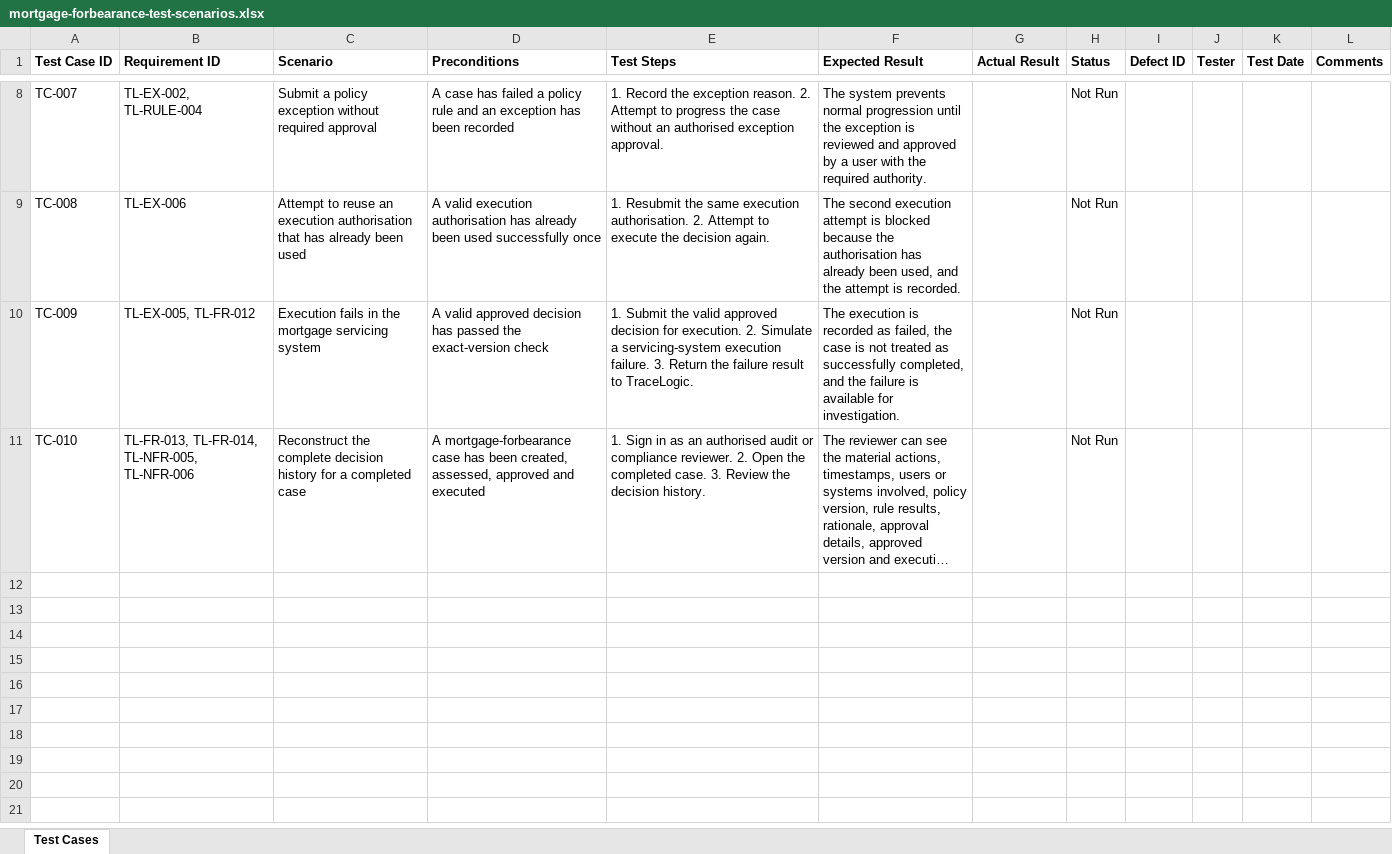
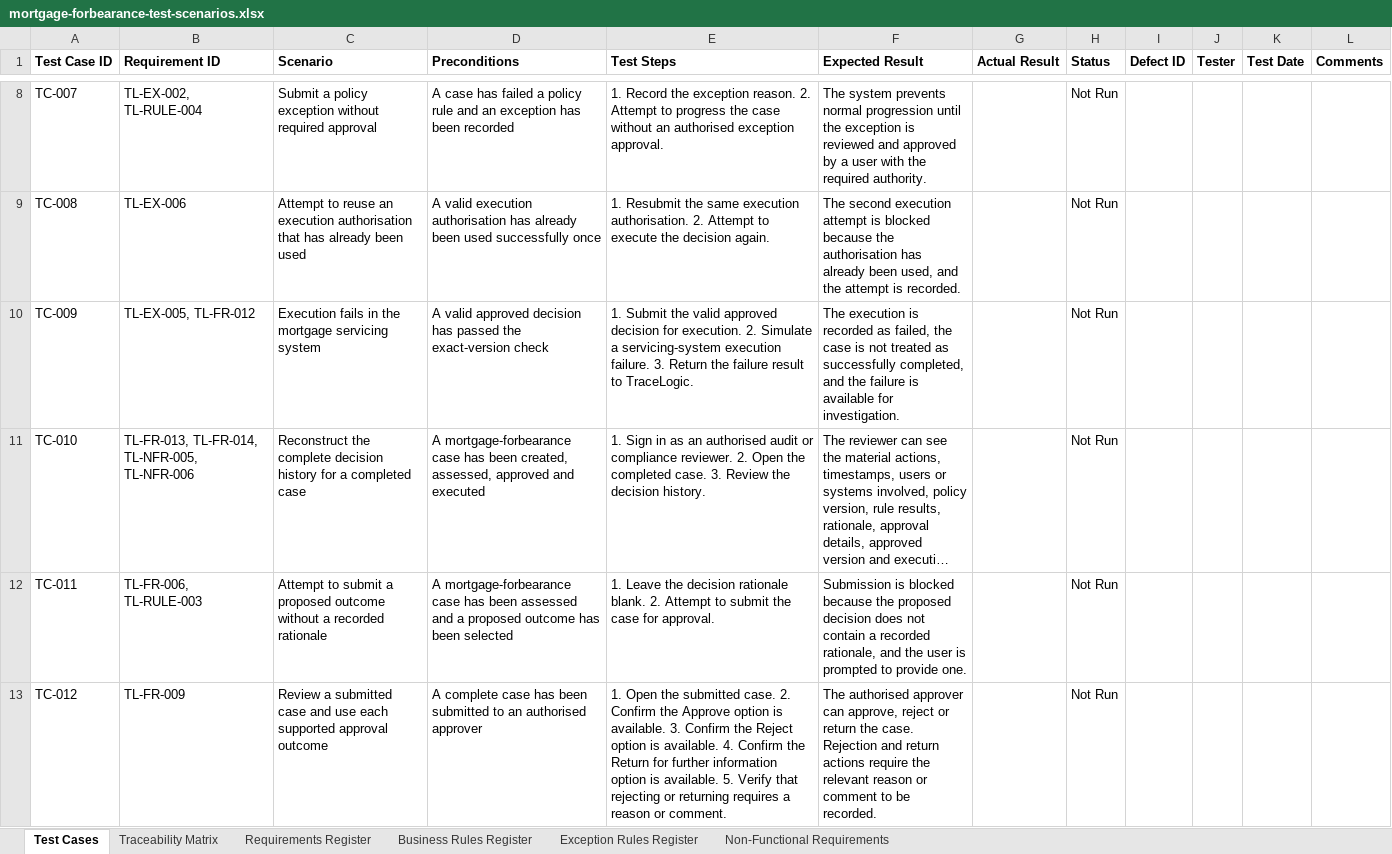
Before and after one commit to tonyanuge/mortgage-forbearance-control-analysis, an Excel workbook: testing/mortgage-forbearance-test-scenarios.xlsx, sheet Test Cases, drawn as a sheet; only a part is shown, gaps mark what is left out; long unchanged cells end in …; values as stored, in another font and other column widths than the file's, no borders; table styles not drawn; the diff covers the shown part only; the diff names each change by its address in the sheet, - before the commit and + after, or states it on an @@ line.

Commit message:
Prepare mortgage forbearance case study for publication

```diff
--- a/testing/mortgage-forbearance-test-scenarios.xlsx (sheet Test Cases)
+++ b/testing/mortgage-forbearance-test-scenarios.xlsx (sheet Test Cases)
+sheet tab: Traceability Matrix
+sheet tab: Requirements Register
+sheet tab: Business Rules Register
+sheet tab: Exception Rules Register
+sheet tab: Non-Functional Requirements
+row 12: TC-011 | TL-FR-006, TL-RULE-003 | Attempt to submit a proposed outcome without a recorded rationale | A mortgage-forbearance case has been assessed and a proposed outcome has been selected | 1. Leave the decision rationale blank. 2. Attempt to submit the case for approval. | Submission is blocked because the proposed decision does not contain a recorded rationale, and the user is prompted to provide one. |  | Not Run
+row 13: TC-012 | TL-FR-009 | Review a submitted case and use each supported approval outcome | A complete case has been submitted to an authorised approver | 1. Open the submitted case. 2. Confirm the Approve option is available. 3. Confirm the Reject option is available. 4. Confirm the Return for further information option is available. 5. Verify that rejecting or returning requires a reason or comment. | The authorised approver can approve, reject or return the case. Rejection and return actions require the relevant reason or comment to be recorded. |  | Not Run
```
Also changed, not shown: 1 added row and 1 edited cell elsewhere in this sheet, 1 other file.
